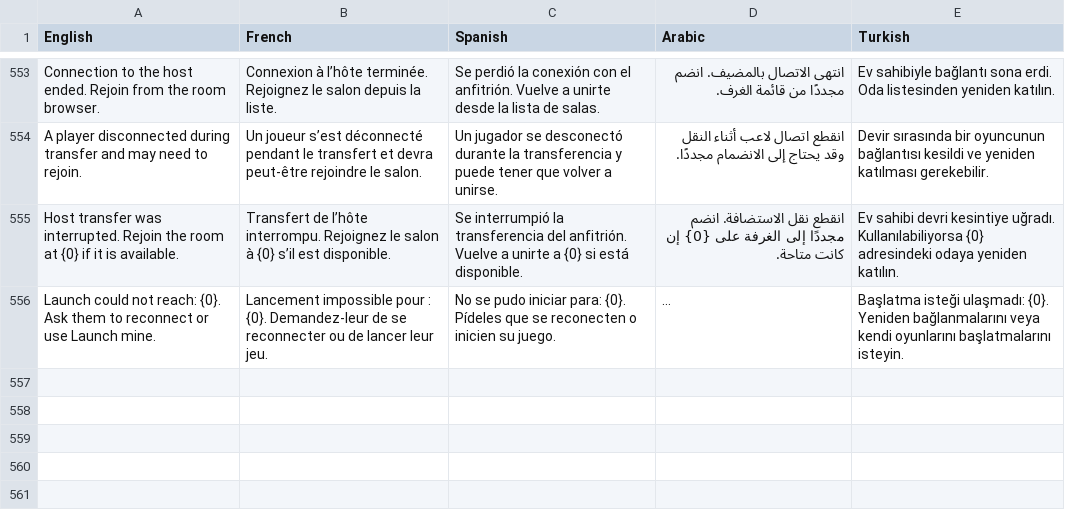
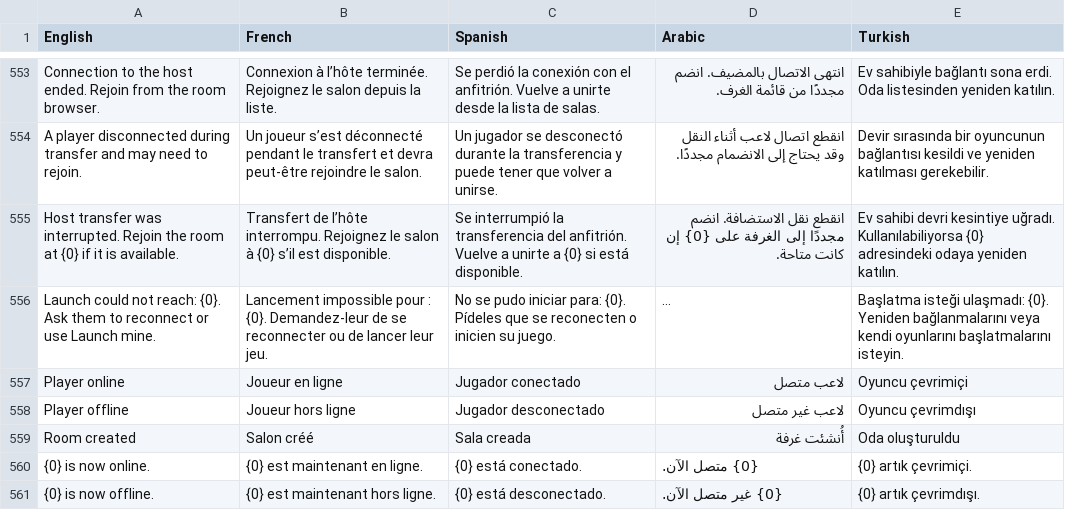
Before and after one commit to Joshua131313/fellowship-bfme2, a TSV file: Fellowship/Localization/catalog.tsv, drawn as a sheet; only a part is shown, gaps mark what is left out; long unchanged cells end in …; the diff names each change by its address in the sheet, - before the commit and + after, or states it on an @@ line.

```diff
--- a/Fellowship/Localization/catalog.tsv
+++ b/Fellowship/Localization/catalog.tsv
+row 557: Player online | Joueur en ligne | Jugador conectado | لاعب متصل | Oyuncu çevrimiçi
+row 558: Player offline | Joueur hors ligne | Jugador desconectado | لاعب غير متصل | Oyuncu çevrimdışı
+row 559: Room created | Salon créé | Sala creada | أُنشئت غرفة | Oda oluşturuldu
+row 560: {0} is now online. | {0} est maintenant en ligne. | {0} está conectado. | {0} متصل الآن. | {0} artık çevrimiçi.
+row 561: {0} is now offline. | {0} est maintenant hors ligne. | {0} está desconectado. | {0} غير متصل الآن. | {0} artık çevrimdışı.
```
Also changed, not shown: 12 other files.
